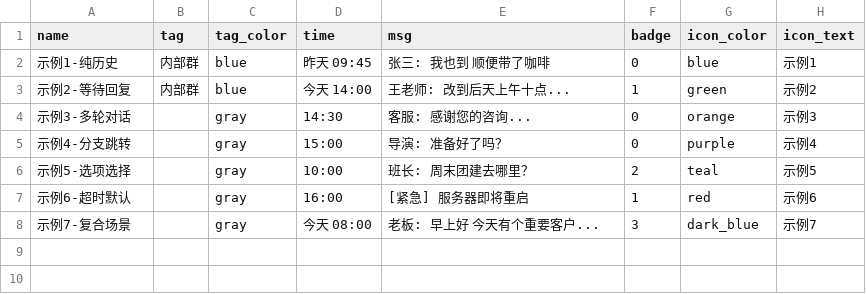
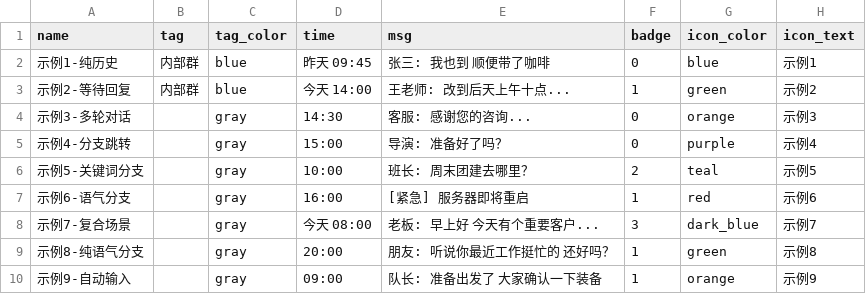
Before and after one commit to 15x3/TapTapTest, a CSV file: scripts/data/chats.csv, drawn as a sheet.

```diff
--- a/scripts/data/chats.csv
+++ b/scripts/data/chats.csv
@@ -5,4 +5,6 @@ name,tag,tag_color,time,msg,badge,icon_color,icon_text
 示例4-分支跳转,,gray,15:00,导演: 准备好了吗？,0,purple,示例4
-示例5-选项选择,,gray,10:00,班长: 周末团建去哪里？,2,teal,示例5
-示例6-超时默认,,gray,16:00,[紧急] 服务器即将重启,1,red,示例6
+示例5-关键词分支,,gray,10:00,班长: 周末团建去哪里？,2,teal,示例5
+示例6-语气分支,,gray,16:00,[紧急] 服务器即将重启,1,red,示例6
 示例7-复合场景,,gray,今天 08:00,老板: 早上好 今天有个重要客户...,3,dark_blue,示例7
+示例8-纯语气分支,,gray,20:00,朋友: 听说你最近工作挺忙的 还好吗？,1,green,示例8
+示例9-自动输入,,gray,09:00,队长: 准备出发了 大家确认一下装备,1,orange,示例9
```
Also changed, not shown: scripts/data/chat_scenarios.csv, scripts/data/wechat_chats.csv, 8 other files.
